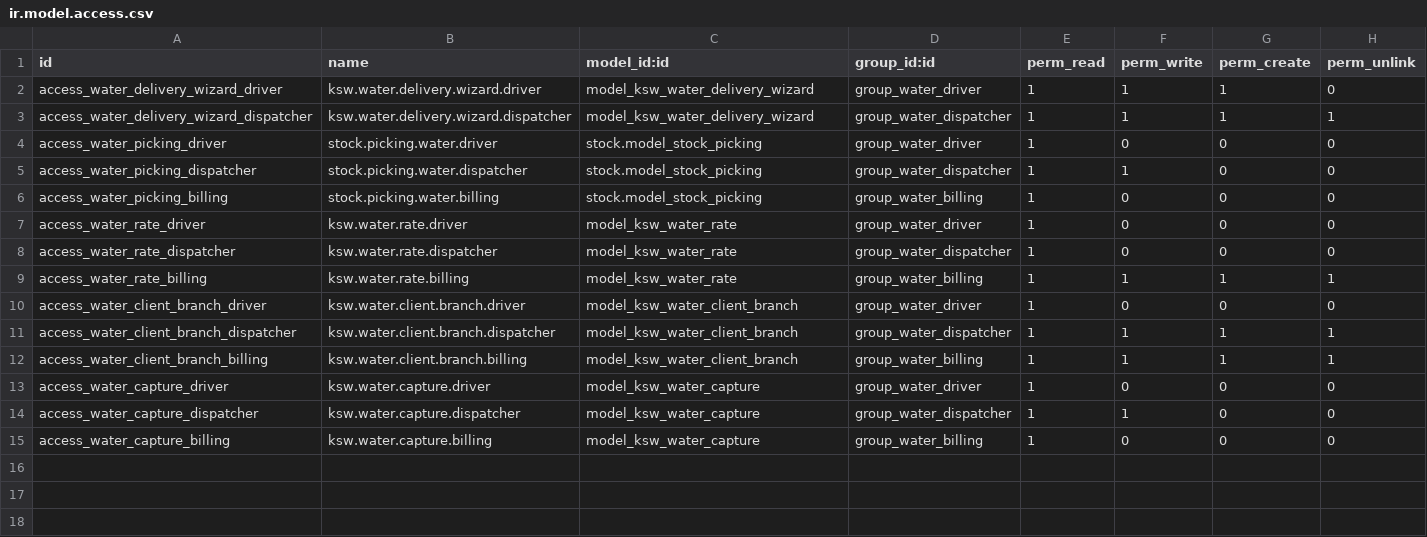
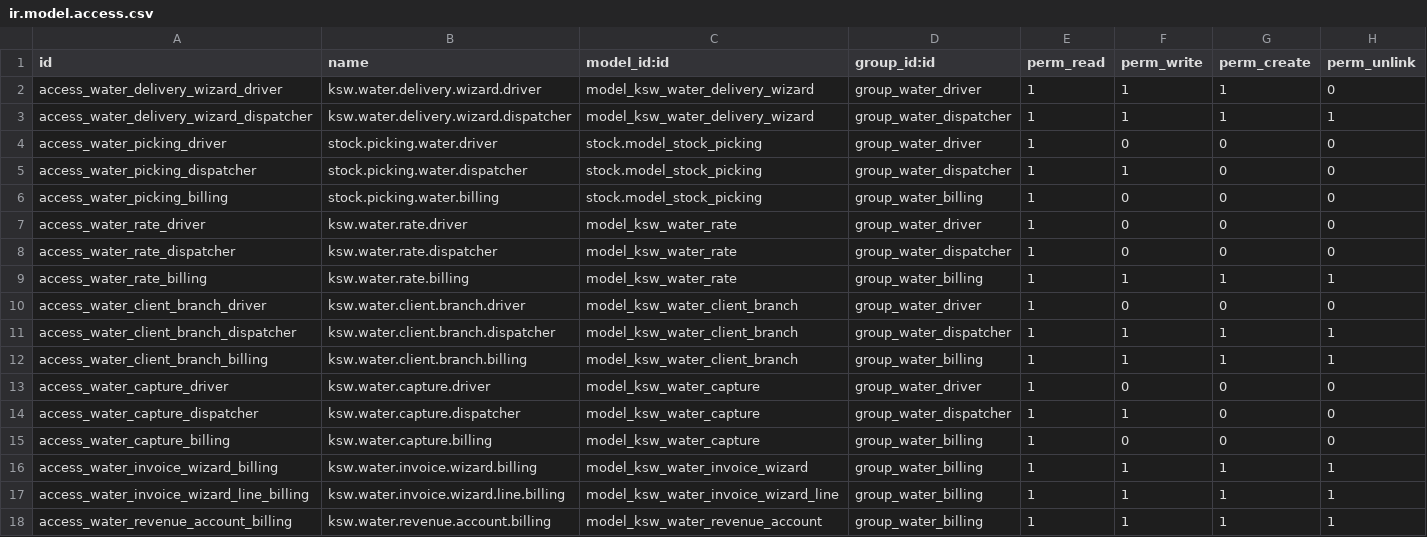
Before and after one commit to mohammedJ-Sadiq/KSW, a CSV file: custom_addons/KSW/KSW_water_delivery/security/ir.model.access.csv, drawn as a sheet.

Commit message:
feat: Implement month-end invoicing for water delivery notes
- Added a new model `stock_picking_invoice.py` to handle the delivery date and invoice status for water delivery notes.
- Created a wizard `ksw_water_invoice_wizard.py` to facilitate the invoicing process, allowing users to select delivery notes and generate invoices.
- Developed a view for the invoice wizard in `ksw_water_invoice_wizard_views.xml`, enabling users to input client and date range.
- Introduced tests in `test_month_end_invoice.py` to ensure correct functionality of the invoicing process, including handling of multiple products and invoice creation.
- Added revenue account management in `ksw_water_revenue_account_views.xml` to associate delivery notes with the correct revenue accounts.

```diff
--- a/custom_addons/KSW/KSW_water_delivery/security/ir.model.access.csv
+++ b/custom_addons/KSW/KSW_water_delivery/security/ir.model.access.csv
@@ -15 +15,4 @@ access_water_capture_dispatcher,ksw.water.capture.dispatcher,model_ksw_water_cap
 access_water_capture_billing,ksw.water.capture.billing,model_ksw_water_capture,group_water_billing,1,0,0,0
+access_water_invoice_wizard_billing,ksw.water.invoice.wizard.billing,model_ksw_water_invoice_wizard,group_water_billing,1,1,1,1
+access_water_invoice_wizard_line_billing,ksw.water.invoice.wizard.line.billing,model_ksw_water_invoice_wizard_line,group_water_billing,1,1,1,1
+access_water_revenue_account_billing,ksw.water.revenue.account.billing,model_ksw_water_revenue_account,group_water_billing,1,1,1,1
```
Also changed, not shown: 27 other files.
